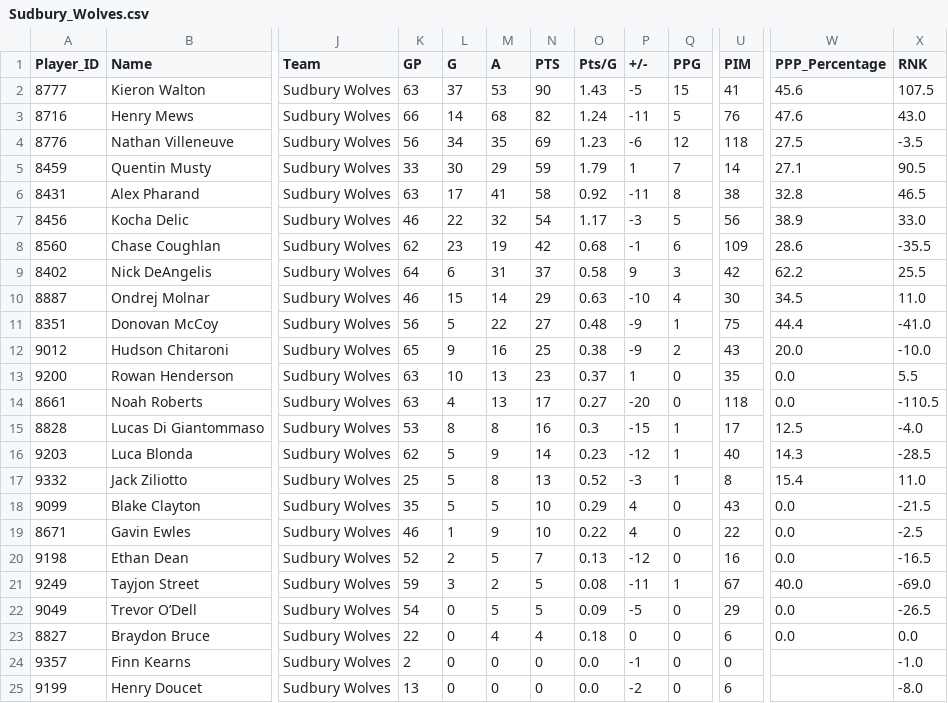
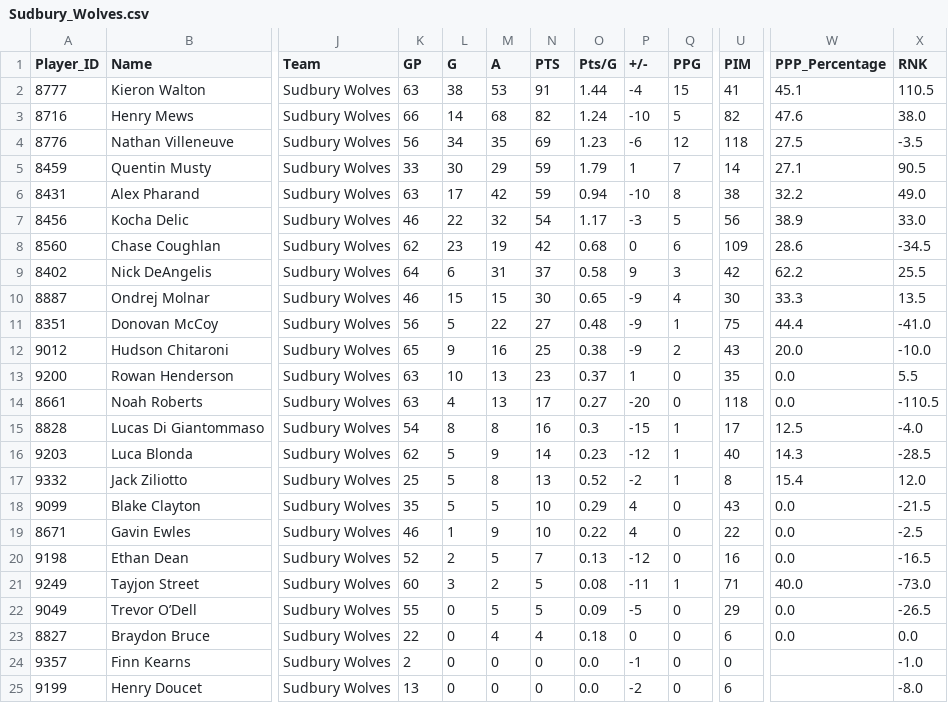
Before and after one commit to NoahCornish/ohlpredictor, a CSV file: docs/OHL_STATS/Sudbury_Wolves.csv, drawn as a sheet; only a part is shown, gaps mark what is left out; the diff names each change by its address in the sheet, - before the commit and + after, or states it on an @@ line.

```diff
--- a/docs/OHL_STATS/Sudbury_Wolves.csv
+++ b/docs/OHL_STATS/Sudbury_Wolves.csv
-L2 (G): 37
+L2 (G): 38
-N2 (PTS): 90
+N2 (PTS): 91
-O2 (Pts/G): 1.43
+O2 (Pts/G): 1.44
-P2 (+/-): -5
+P2 (+/-): -4
-W2 (PPP_Percentage): 45.6
+W2 (PPP_Percentage): 45.1
-X2 (RNK): 107.5
+X2 (RNK): 110.5
-P3 (+/-): -11
+P3 (+/-): -10
-U3 (PIM): 76
+U3 (PIM): 82
-X3 (RNK): 43.0
+X3 (RNK): 38.0
-M6 (A): 41
+M6 (A): 42
-N6 (PTS): 58
+N6 (PTS): 59
-O6 (Pts/G): 0.92
+O6 (Pts/G): 0.94
-P6 (+/-): -11
+P6 (+/-): -10
-W6 (PPP_Percentage): 32.8
+W6 (PPP_Percentage): 32.2
-X6 (RNK): 46.5
+X6 (RNK): 49.0
-P8 (+/-): -1
+P8 (+/-): 0
-X8 (RNK): -35.5
+X8 (RNK): -34.5
-M10 (A): 14
+M10 (A): 15
-N10 (PTS): 29
+N10 (PTS): 30
-O10 (Pts/G): 0.63
+O10 (Pts/G): 0.65
-P10 (+/-): -10
+P10 (+/-): -9
-W10 (PPP_Percentage): 34.5
+W10 (PPP_Percentage): 33.3
-X10 (RNK): 11.0
+X10 (RNK): 13.5
-K15 (GP): 53
+K15 (GP): 54
-P17 (+/-): -3
+P17 (+/-): -2
-X17 (RNK): 11.0
+X17 (RNK): 12.0
-K21 (GP): 59
+K21 (GP): 60
-U21 (PIM): 67
+U21 (PIM): 71
-X21 (RNK): -69.0
+X21 (RNK): -73.0
-K22 (GP): 54
+K22 (GP): 55
```
Also changed, not shown: docs/OHL_ROSTERS/OHL_ROSTERS_2024_2025.csv, docs/OHL_ROSTERS/Peterborough_Petes.csv, 36 other files.
